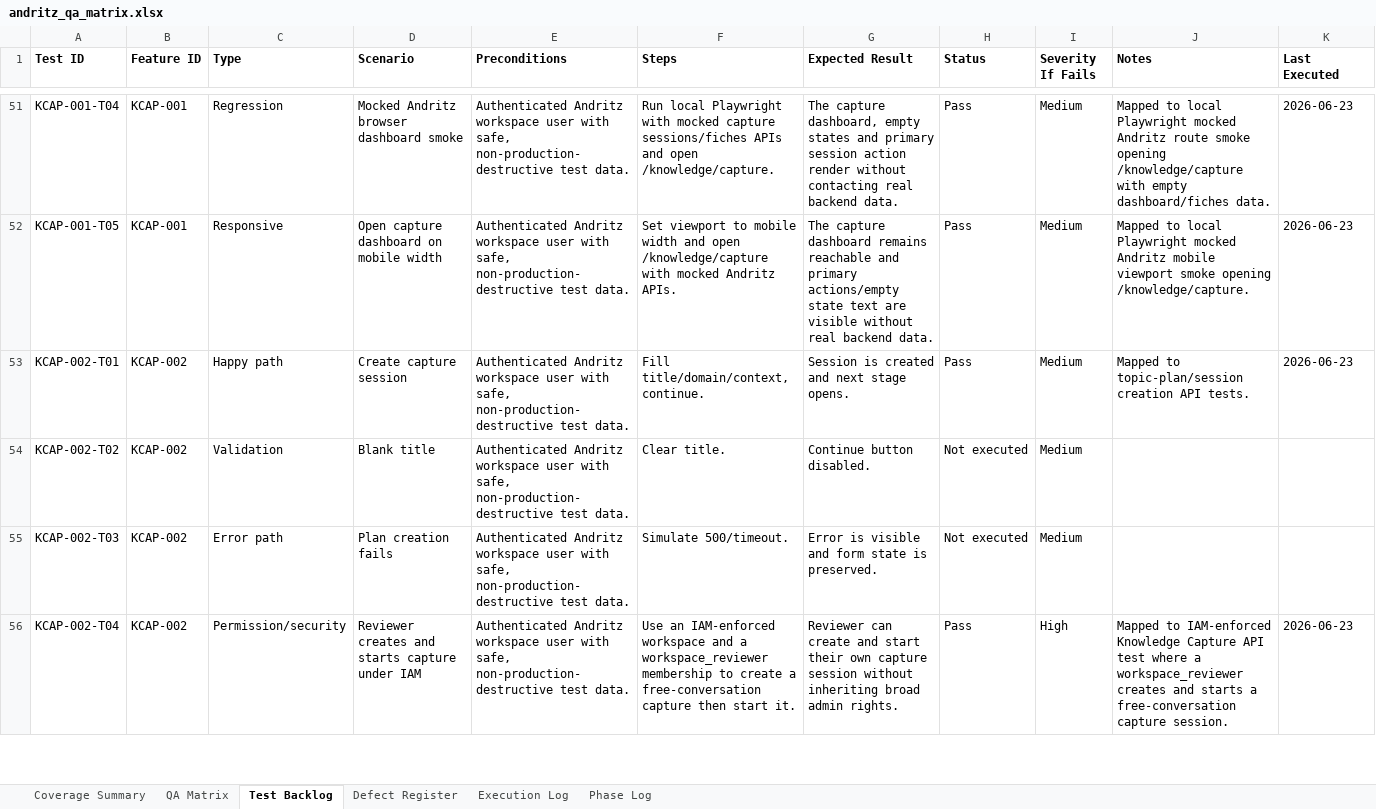
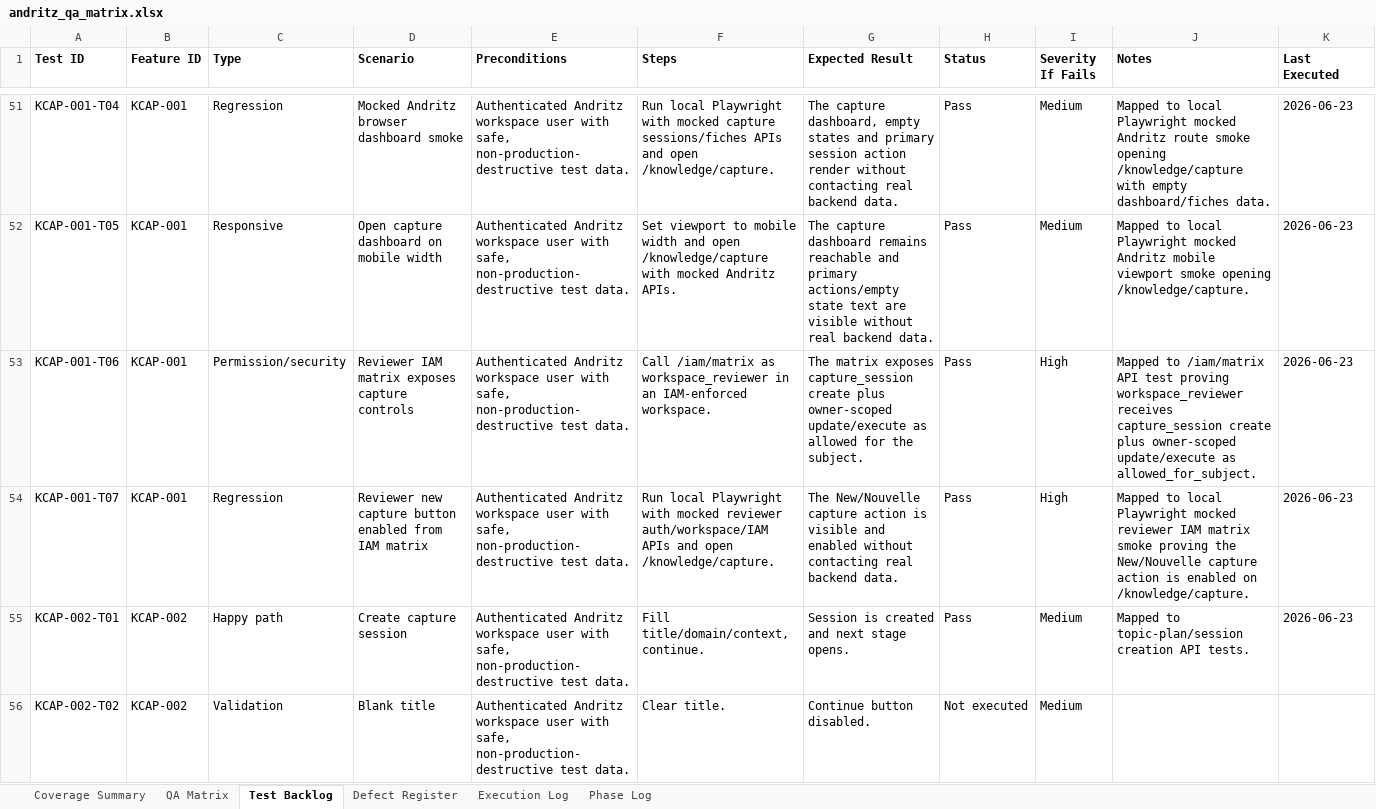
Before and after one commit to tishacian/hyusai, an Excel workbook: outputs/019edc68-andritz-qa/andritz_qa_matrix.xlsx, sheet Test Backlog, drawn as a sheet; only a part is shown, gaps mark what is left out; the shorter side is filled out with more unchanged rows; values as stored, in another font and other column widths than the file's, no borders; rows hold the shown columns only; the diff names each change by its address in the sheet, - before the commit and + after, or states it on an @@ line.

Commit message:
test(capture): cover reviewer matrix in ui smoke

```diff
--- a/outputs/019edc68-andritz-qa/andritz_qa_matrix.xlsx (sheet Test Backlog)
+++ b/outputs/019edc68-andritz-qa/andritz_qa_matrix.xlsx (sheet Test Backlog)
+row 53: KCAP-001-T06 | KCAP-001 | Permission/security | Reviewer IAM matrix exposes capture controls | Authenticated Andritz workspace user with safe, non-production-destructive test data. | Call /iam/matrix as workspace_reviewer in an IAM-enforced workspace. | The matrix exposes capture_session create plus owner-scoped update/execute as allowed for the subject. | Pass | High | Mapped to /iam/matrix API test proving workspace_reviewer receives capture_session create plus owner-scoped update/execute as allowed_for_subject. | 2026-06-23
+row 54: KCAP-001-T07 | KCAP-001 | Regression | Reviewer new capture button enabled from IAM matrix | Authenticated Andritz workspace user with safe, non-production-destructive test data. | Run local Playwright with mocked reviewer auth/workspace/IAM APIs and open /knowledge/capture. | The New/Nouvelle capture action is visible and enabled without contacting real backend data. | Pass | High | Mapped to local Playwright mocked reviewer IAM matrix smoke proving the New/Nouvelle capture action is enabled on /knowledge/capture. | 2026-06-23
```
Also changed, not shown: sheet Execution Log, sheet Phase Log, sheet Coverage Summary, sheet QA Matrix, 8 other files.
